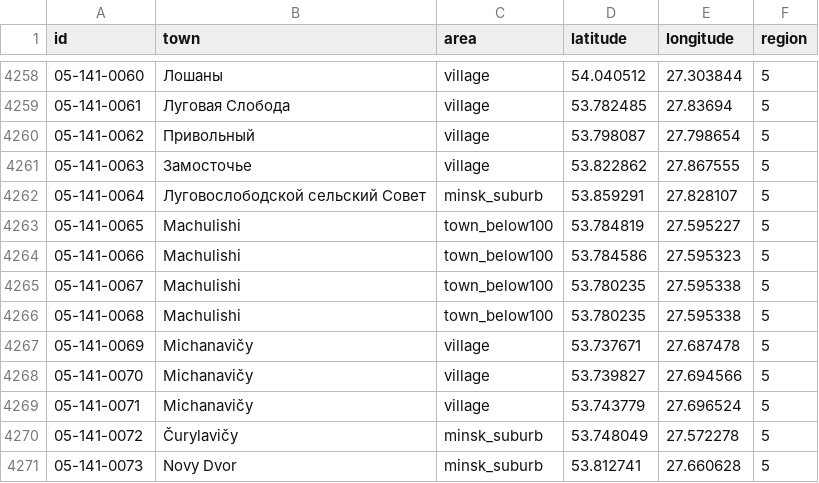
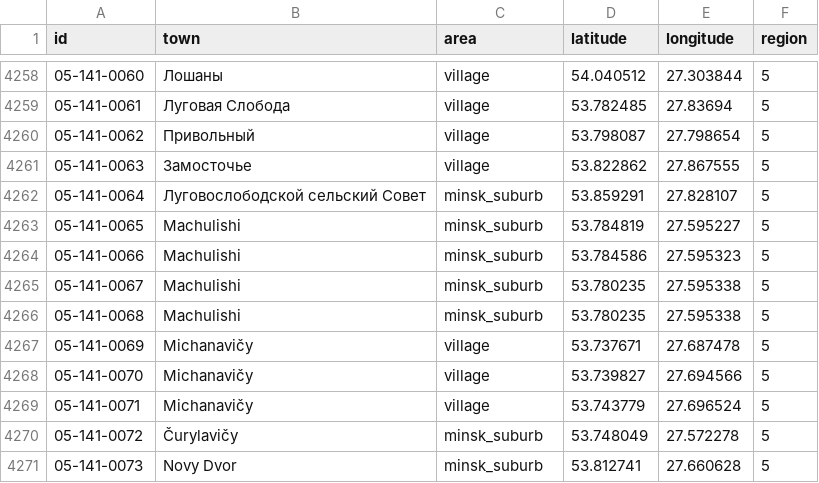
Before and after one commit to demidov91/voice, a CSV file: geo-categorized.csv, drawn as a sheet; only a part is shown, gaps mark what is left out.

```diff
--- a/geo-categorized.csv
+++ b/geo-categorized.csv
@@ -4262,6 +4262,6 @@ id,town,area,latitude,longitude,region
 05-141-0064,Луговослободской сельский Совет,minsk_suburb,53.859291,27.828107,5
-05-141-0065,Machulishi,town_below100,53.784819,27.595227,5
-05-141-0066,Machulishi,town_below100,53.784586,27.595323,5
-05-141-0067,Machulishi,town_below100,53.780235,27.595338,5
-05-141-0068,Machulishi,town_below100,53.780235,27.595338,5
+05-141-0065,Machulishi,minsk_suburb,53.784819,27.595227,5
+05-141-0066,Machulishi,minsk_suburb,53.784586,27.595323,5
+05-141-0067,Machulishi,minsk_suburb,53.780235,27.595338,5
+05-141-0068,Machulishi,minsk_suburb,53.780235,27.595338,5
 05-141-0069,Michanavičy,village,53.737671,27.687478,5
```
Also changed, not shown: total-votes.csv, tusted_by_voice.csv, 1 other file.
